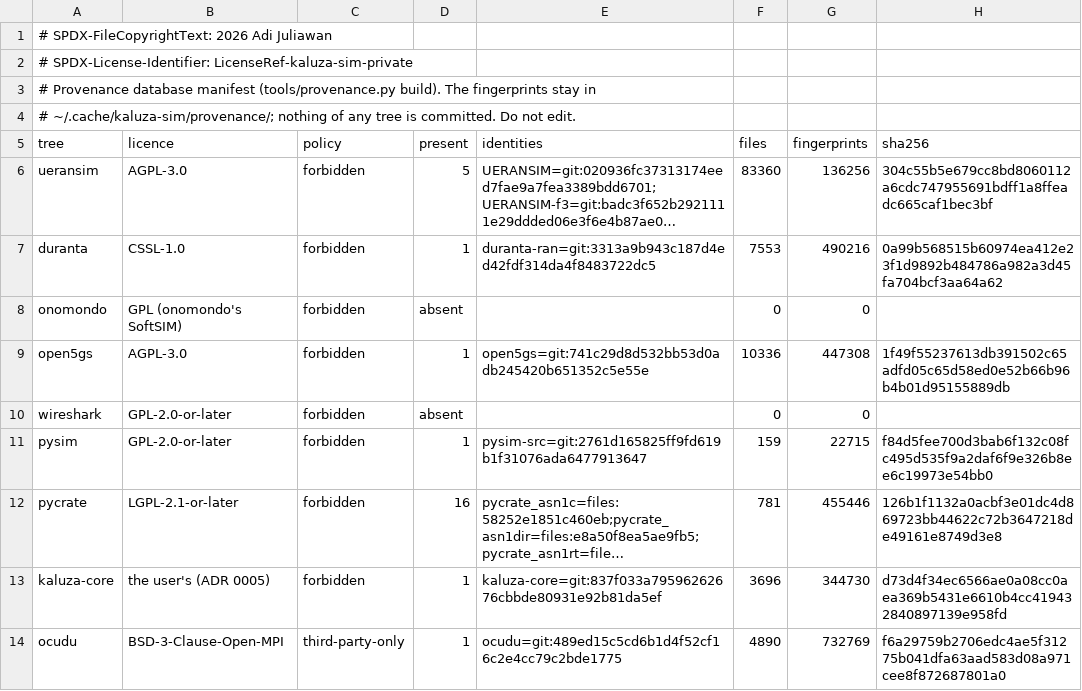
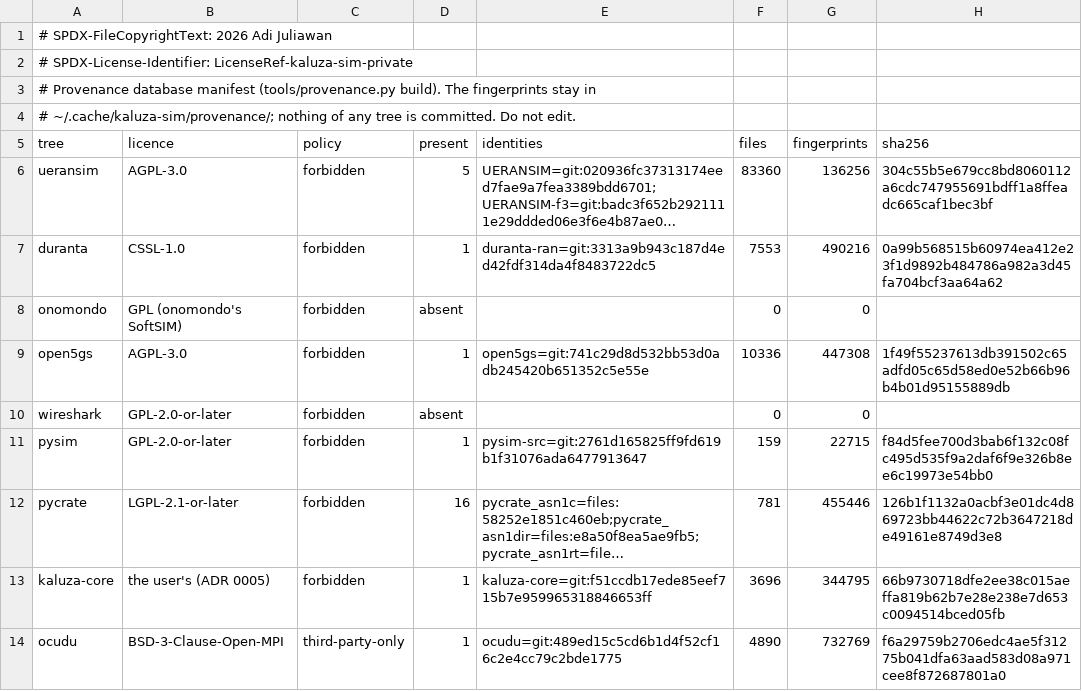
Before and after one commit to adijuliawan/kaluza-sim, a TSV file: tools/provenance/manifest.tsv, drawn as a sheet; long unchanged cells end in …; the diff names each change by its address in the sheet, - before the commit and + after, or states it on an @@ line.

```diff
--- a/tools/provenance/manifest.tsv
+++ b/tools/provenance/manifest.tsv
-E13 (identities): kaluza-core=git:837f033a79596262676cbbde80931e92b81da5ef
+E13 (identities): kaluza-core=git:f51ccdb17ede85eef715b7e959965318846653ff
-G13 (fingerprints): 344730
+G13 (fingerprints): 344795
-H13 (sha256): d73d4f34ec6566ae0a08cc0aea369b5431e6610b4cc419432840897139e958fd
+H13 (sha256): 66b9730718dfe2ee38c015aeffa819b62b7e28e238e7d653c0094514bced05fb
```
Also changed, not shown: docs/compliance/rows.tsv, gates/rows/p1.tsv, 17 other files.
